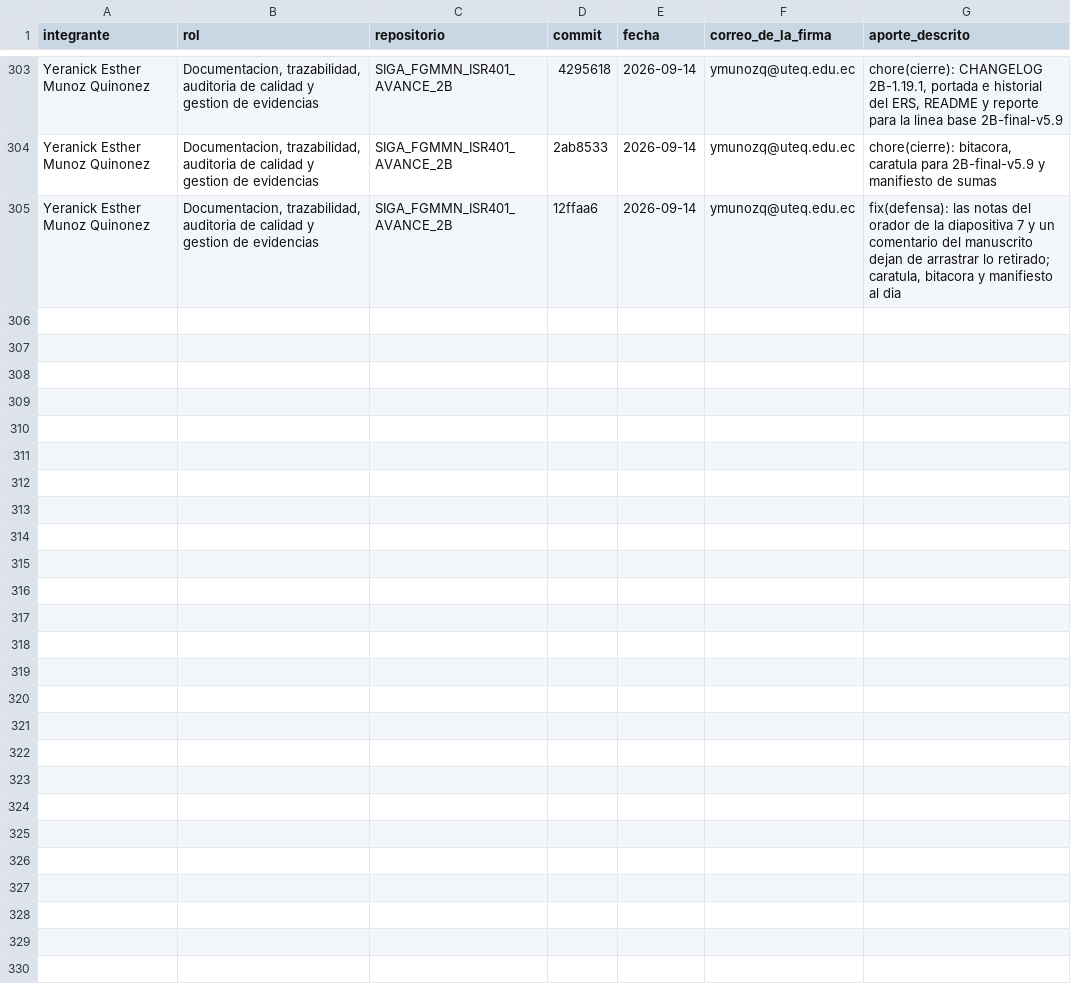
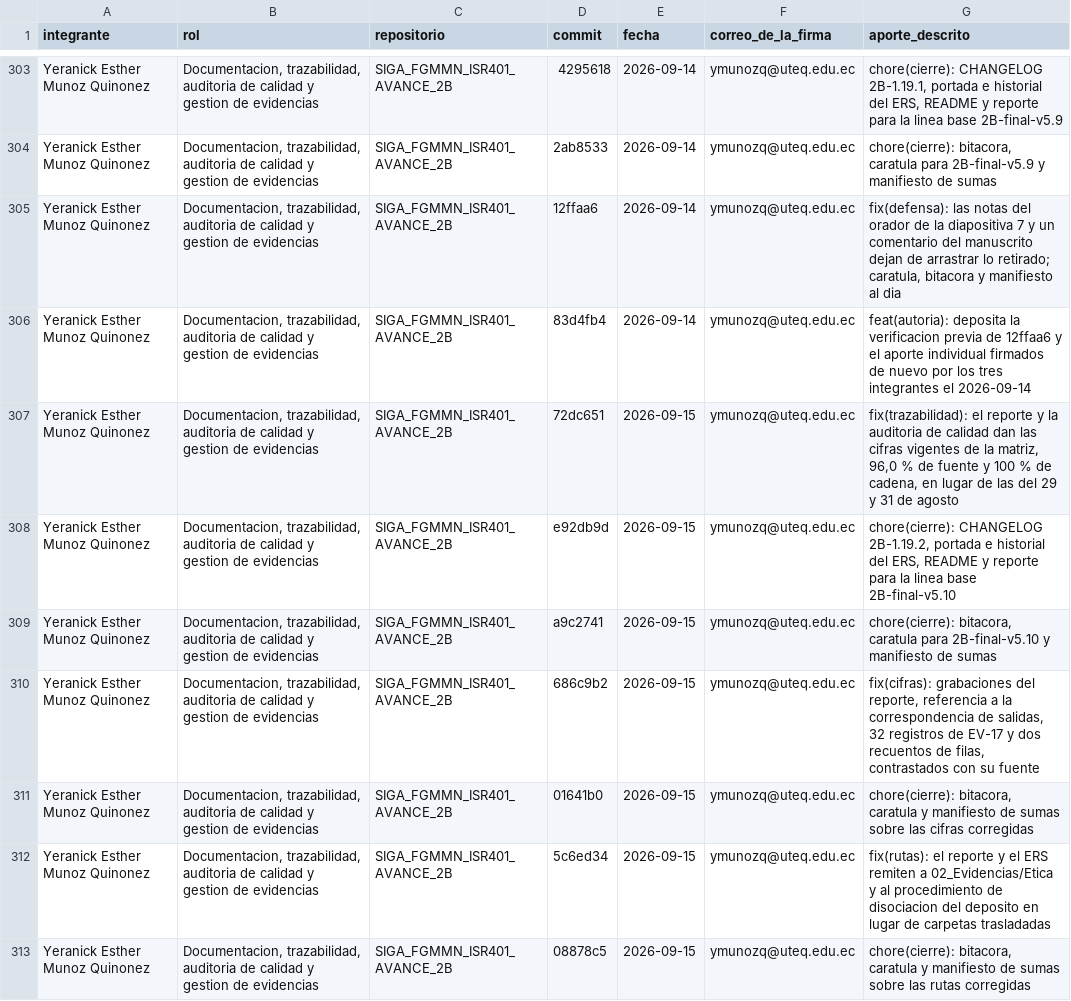
Before and after one commit to gleiston-guerrero/SIGA_FGMMN_ISR401_AVANCE_2B, a CSV file: 04_Trazabilidad/aporte_individual.csv, drawn as a sheet; only a part is shown, gaps mark what is left out; the diff names each change by its address in the sheet, - before the commit and + after, or states it on an @@ line.

Commit message:
feat(autoria): deposita la verificacion previa de 08878c5 y el aporte individual firmados por los tres integrantes el 2026-09-15

```diff
--- a/04_Trazabilidad/aporte_individual.csv
+++ b/04_Trazabilidad/aporte_individual.csv
+row 306: Yeranick Esther Munoz Quinonez | Documentacion, trazabilidad, auditoria de calidad y gestion de evidencias | SIGA_FGMMN_ISR401_AVANCE_2B | 83d4fb4 | 2026-09-14 | ymunozq@uteq.edu.ec | feat(autoria): deposita la verificacion previa de 12ffaa6 y el aporte individual firmados de nuevo por los tres integrantes el 2026-09-14
+row 307: Yeranick Esther Munoz Quinonez | Documentacion, trazabilidad, auditoria de calidad y gestion de evidencias | SIGA_FGMMN_ISR401_AVANCE_2B | 72dc651 | 2026-09-15 | ymunozq@uteq.edu.ec | fix(trazabilidad): el reporte y la auditoria de calidad dan las cifras vigentes de la matriz, 96,0 % de fuente y 100 % de cadena, en lugar de las del 29 y 31 de agosto
+row 308: Yeranick Esther Munoz Quinonez | Documentacion, trazabilidad, auditoria de calidad y gestion de evidencias | SIGA_FGMMN_ISR401_AVANCE_2B | e92db9d | 2026-09-15 | ymunozq@uteq.edu.ec | chore(cierre): CHANGELOG 2B-1.19.2, portada e historial del ERS, README y reporte para la linea base 2B-final-v5.10
+row 309: Yeranick Esther Munoz Quinonez | Documentacion, trazabilidad, auditoria de calidad y gestion de evidencias | SIGA_FGMMN_ISR401_AVANCE_2B | a9c2741 | 2026-09-15 | ymunozq@uteq.edu.ec | chore(cierre): bitacora, caratula para 2B-final-v5.10 y manifiesto de sumas
+row 310: Yeranick Esther Munoz Quinonez | Documentacion, trazabilidad, auditoria de calidad y gestion de evidencias | SIGA_FGMMN_ISR401_AVANCE_2B | 686c9b2 | 2026-09-15 | ymunozq@uteq.edu.ec | fix(cifras): grabaciones del reporte, referencia a la correspondencia de salidas, 32 registros de EV-17 y dos recuentos de filas, contrastados con su fuente
+row 311: Yeranick Esther Munoz Quinonez | Documentacion, trazabilidad, auditoria de calidad y gestion de evidencias | SIGA_FGMMN_ISR401_AVANCE_2B | 01641b0 | 2026-09-15 | ymunozq@uteq.edu.ec | chore(cierre): bitacora, caratula y manifiesto de sumas sobre las cifras corregidas
+row 312: Yeranick Esther Munoz Quinonez | Documentacion, trazabilidad, auditoria de calidad y gestion de evidencias | SIGA_FGMMN_ISR401_AVANCE_2B | 5c6ed34 | 2026-09-15 | ymunozq@uteq.edu.ec | fix(rutas): el reporte y el ERS remiten a 02_Evidencias/Etica y al procedimiento de disociacion del deposito en lugar de carpetas trasladadas
+row 313: Yeranick Esther Munoz Quinonez | Documentacion, trazabilidad, auditoria de calidad y gestion de evidencias | SIGA_FGMMN_ISR401_AVANCE_2B | 08878c5 | 2026-09-15 | ymunozq@uteq.edu.ec | chore(cierre): bitacora, caratula y manifiesto de sumas sobre las rutas corregidas
```
Also changed, not shown: 8 other files.
